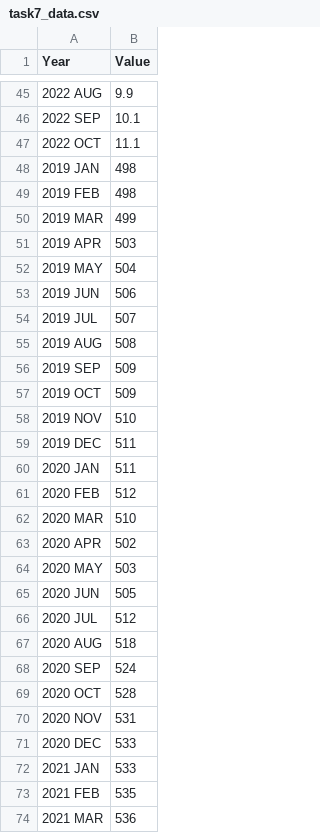
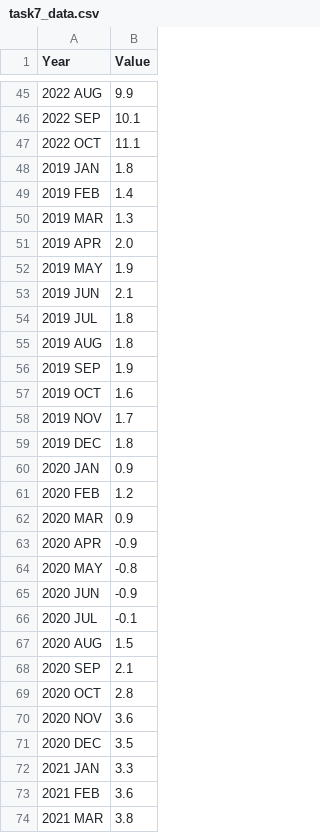
Before and after one commit to SaraPitouli/SaraPitouli.github.io, a CSV file: task7_data.csv, drawn as a sheet; only a part is shown, gaps mark what is left out; the diff covers the shown part only.

Commit message:
Add files via upload

```diff
--- a/task7_data.csv
+++ b/task7_data.csv
@@ -47,28 +47,28 @@
 2022 OCT,11.1
-2019 JAN,498
-2019 FEB,498
-2019 MAR,499
-2019 APR,503
-2019 MAY,504
-2019 JUN,506
-2019 JUL,507
-2019 AUG,508
-2019 SEP,509
-2019 OCT,509
-2019 NOV,510
-2019 DEC,511
-2020 JAN,511
-2020 FEB,512
-2020 MAR,510
-2020 APR,502
-2020 MAY,503
-2020 JUN,505
-2020 JUL,512
-2020 AUG,518
-2020 SEP,524
-2020 OCT,528
-2020 NOV,531
-2020 DEC,533
-2021 JAN,533
-2021 FEB,535
-2021 MAR,536
+2019 JAN,1.8
+2019 FEB,1.4
+2019 MAR,1.3
+2019 APR,2.0
+2019 MAY,1.9
+2019 JUN,2.1
+2019 JUL,1.8
+2019 AUG,1.8
+2019 SEP,1.9
+2019 OCT,1.6
+2019 NOV,1.7
+2019 DEC,1.8
+2020 JAN,0.9
+2020 FEB,1.2
+2020 MAR,0.9
+2020 APR,-0.9
+2020 MAY,-0.8
+2020 JUN,-0.9
+2020 JUL,-0.1
+2020 AUG,1.5
+2020 SEP,2.1
+2020 OCT,2.8
+2020 NOV,3.6
+2020 DEC,3.5
+2021 JAN,3.3
+2021 FEB,3.6
+2021 MAR,3.8
```
Also changed, not shown: 17 edited cells elsewhere in this file.
